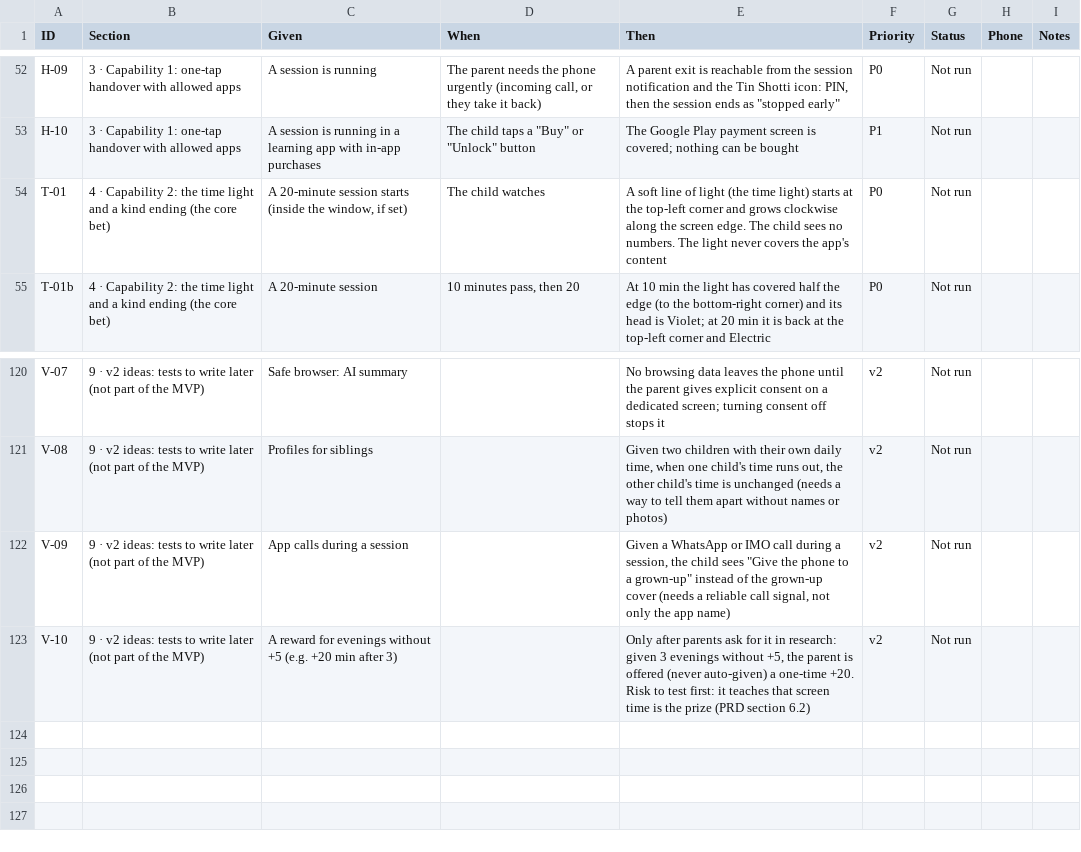
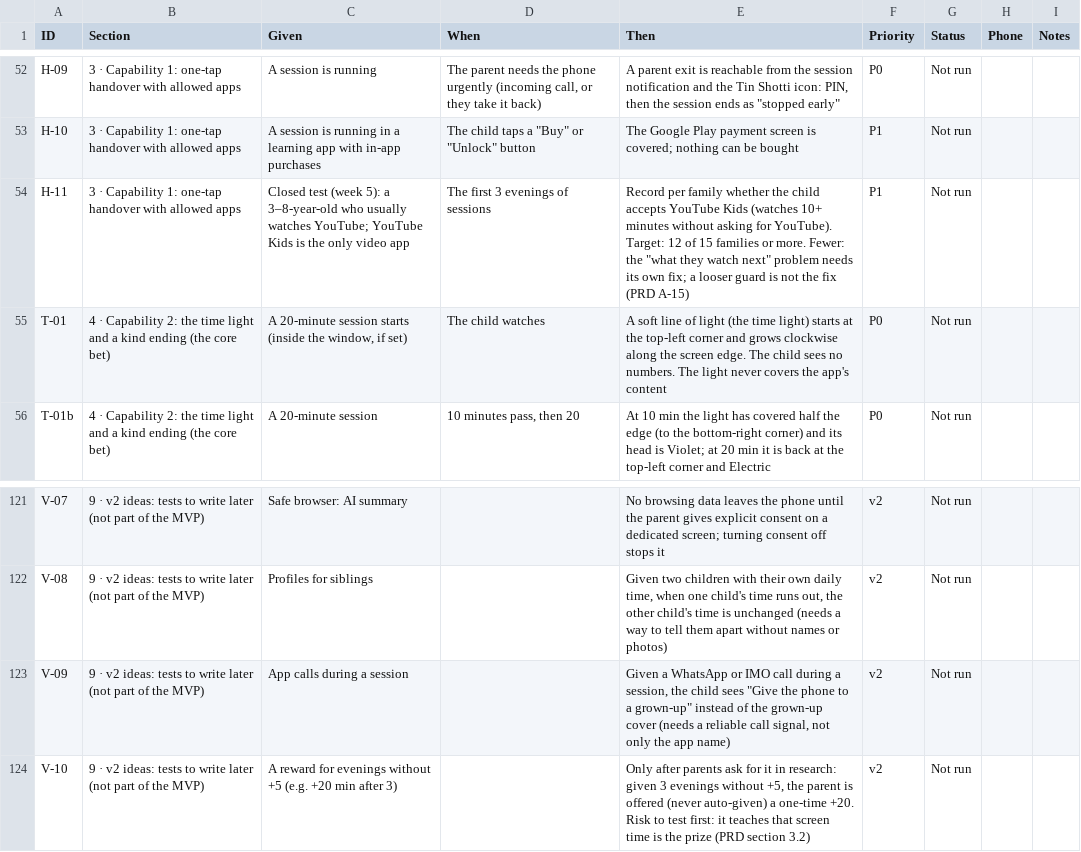
Before and after one commit to the-abraar/the-abraar.github.io, a CSV file: assignment/nagorik/docs/test-cases.csv, drawn as a sheet; only a part is shown, gaps mark what is left out.

```diff
--- a/assignment/nagorik/docs/test-cases.csv
+++ b/assignment/nagorik/docs/test-cases.csv
@@ -53,2 +53,3 @@ H-09,3 · Capability 1: one-tap handover with allowed apps,A session is running,
 H-10,3 · Capability 1: one-tap handover with allowed apps,A session is running in a learning app with in-app purchases,"The child taps a ""Buy"" or ""Unlock"" button",The Google Play payment screen is covered; nothing can be bought,P1,Not run,,
+H-11,3 · Capability 1: one-tap handover with allowed apps,Closed test (week 5): a 3–8-year-old who usually watches YouTube; YouTube Kids is the only video app,The first 3 evenings of sessions,"Record per family whether the child accepts YouTube Kids (watches 10+ minutes without asking for YouTube). Target: 12 of 15 families or more. Fewer: the ""what they watch next"" problem needs its own fix; a looser guard is not the fix (PRD A-15)",P1,Not run,,
 T-01,4 · Capability 2: the time light and a kind ending (the core bet),"A 20-minute session starts (inside the window, if set)",The child watches,A soft line of light (the time light) starts at the top-left corner and grows clockwise along the screen edge. The child sees no numbers. The light never covers the app's content,P0,Not run,,
@@ -122,2 +123,2 @@ V-08,9 · v2 ideas: tests to write later (not part of the MVP),Profiles for sibl
 V-09,9 · v2 ideas: tests to write later (not part of the MVP),App calls during a session,,"Given a WhatsApp or IMO call during a session, the child sees ""Give the phone to a grown-up"" instead of the grown-up cover (needs a reliable call signal, not only the app name)",v2,Not run,,
-V-10,9 · v2 ideas: tests to write later (not part of the MVP),A reward for evenings without +5 (e.g. +20 min after 3),,"Only after parents ask for it in research: given 3 evenings without +5, the parent is offered (never auto-given) a one-time +20. Risk to test first: it teaches that screen time is the prize (PRD section 6.2)",v2,Not run,,
+V-10,9 · v2 ideas: tests to write later (not part of the MVP),A reward for evenings without +5 (e.g. +20 min after 3),,"Only after parents ask for it in research: given 3 evenings without +5, the parent is offered (never auto-given) a one-time +20. Risk to test first: it teaches that screen time is the prize (PRD section 3.2)",v2,Not run,,
```
Also changed, not shown: 17 other files.
